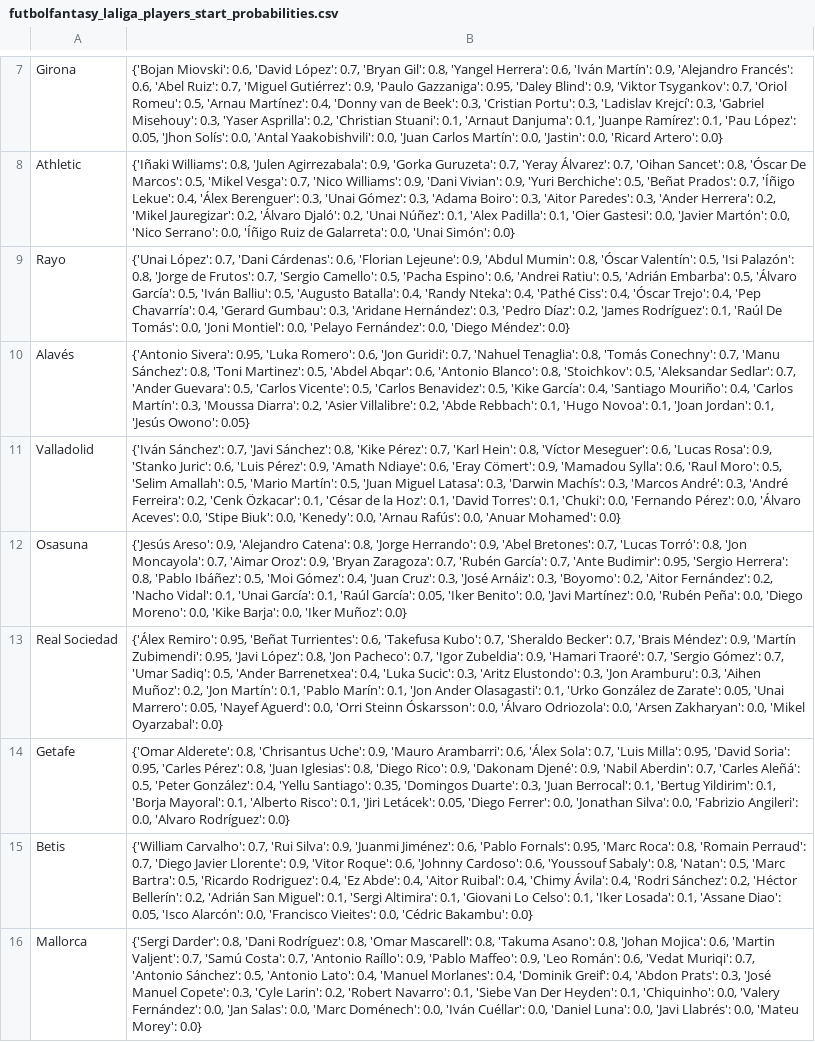
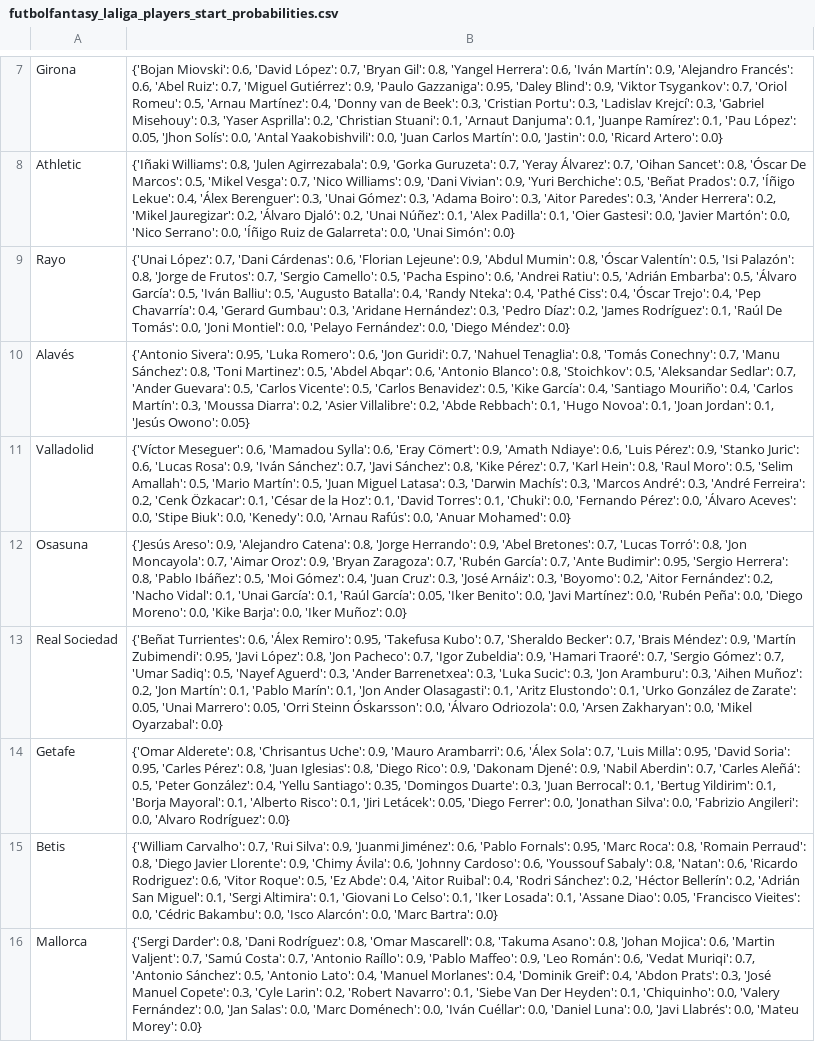
Before and after one commit to pabloroldan98/knapsack-football-formations, a CSV file: csv_files/futbolfantasy_laliga_players_start_probabilities.csv, drawn as a sheet; only a part is shown, gaps mark what is left out; the diff covers the shown part only; the diff names each change by its address in the sheet, - before the commit and + after, or states it on an @@ line.

```diff
--- a/csv_files/futbolfantasy_laliga_players_start_probabilities.csv
+++ b/csv_files/futbolfantasy_laliga_players_start_probabilities.csv
-B11: {'Iván Sánchez': 0.7, 'Javi Sánchez': 0.8, 'Kike Pérez': 0.7, 'Karl Hein': 0.8, 'Víctor Meseguer': 0.6, 'Lucas Rosa': 0.9, 'Stanko Juric': 0.6, 'Luis Pérez': 0.9, 'Amath Ndiaye': 0.6, 'Eray Cömert': 0.9, 'Mamadou Sylla': 0.6, 'Raul Moro':…
+B11: {'Víctor Meseguer': 0.6, 'Mamadou Sylla': 0.6, 'Eray Cömert': 0.9, 'Amath Ndiaye': 0.6, 'Luis Pérez': 0.9, 'Stanko Juric': 0.6, 'Lucas Rosa': 0.9, 'Iván Sánchez': 0.7, 'Javi Sánchez': 0.8, 'Kike Pérez': 0.7, 'Karl Hein': 0.8, 'Raul Moro':…
-B13: {'Álex Remiro': 0.95, 'Beñat Turrientes': 0.6, 'Takefusa Kubo': 0.7, 'Sheraldo Becker': 0.7, 'Brais Méndez': 0.9, 'Martín Zubimendi': 0.95, 'Javi López': 0.8, 'Jon Pacheco': 0.7, 'Igor Zubeldia': 0.9, 'Hamari Traoré': 0.7, 'Sergio Gómez': 0.7, 'Umar Sadiq': 0.5, 'Ander Barrenetxea': 0.4, 'Luka Sucic': 0.3, 'Aritz Elustondo': 0.3, 'Jon Aramburu': 0.3, 'Aihen Muñoz': 0.2, 'Jon Martín': 0.1, 'Pablo Marín': 0.1, 'Jon Ander Olasagasti': 0.1, 'Urko González de Zarate': 0.05, 'Unai Marrero': 0.05, 'Nayef Aguerd': 0.0, 'Orri Steinn…
+B13: {'Beñat Turrientes': 0.6, 'Álex Remiro': 0.95, 'Takefusa Kubo': 0.7, 'Sheraldo Becker': 0.7, 'Brais Méndez': 0.9, 'Martín Zubimendi': 0.95, 'Javi López': 0.8, 'Jon Pacheco': 0.7, 'Igor Zubeldia': 0.9, 'Hamari Traoré': 0.7, 'Sergio Gómez': 0.7, 'Umar Sadiq': 0.5, 'Nayef Aguerd': 0.3, 'Ander Barrenetxea': 0.3, 'Luka Sucic': 0.3, 'Jon Aramburu': 0.3, 'Aihen Muñoz': 0.2, 'Jon Martín': 0.1, 'Pablo Marín': 0.1, 'Jon Ander Olasagasti': 0.1, 'Aritz Elustondo': 0.1, 'Urko González de Zarate': 0.05, 'Unai Marrero': 0.05, 'Orri Steinn…
-B15: …'Romain Perraud': 0.7, 'Diego Javier Llorente': 0.9, 'Vitor Roque': 0.6, 'Johnny Cardoso': 0.6, 'Youssouf Sabaly': 0.8, 'Natan': 0.5, 'Marc Bartra': 0.5, 'Ricardo Rodriguez': 0.4, 'Ez Abde': 0.4, 'Aitor Ruibal': 0.4, 'Chimy Ávila': 0.4, 'Rodri Sánchez': 0.2, 'Héctor Bellerín': 0.2, 'Adrián San Miguel': 0.1, 'Sergi Altimira': 0.1, 'Giovani Lo Celso': 0.1, 'Iker Losada': 0.1, 'Assane Diao': 0.05, 'Isco Alarcón': 0.0, 'Francisco Vieites': 0.0, 'Cédric Bakambu': 0.0}
+B15: …'Romain Perraud': 0.8, 'Diego Javier Llorente': 0.9, 'Chimy Ávila': 0.6, 'Johnny Cardoso': 0.6, 'Youssouf Sabaly': 0.8, 'Natan': 0.6, 'Ricardo Rodriguez': 0.6, 'Vitor Roque': 0.5, 'Ez Abde': 0.4, 'Aitor Ruibal': 0.4, 'Rodri Sánchez': 0.2, 'Héctor Bellerín': 0.2, 'Adrián San Miguel': 0.1, 'Sergi Altimira': 0.1, 'Giovani Lo Celso': 0.1, 'Iker Losada': 0.1, 'Assane Diao': 0.05, 'Francisco Vieites': 0.0, 'Cédric Bakambu': 0.0, 'Isco Alarcón': 0.0, 'Marc Bartra': 0.0}
```
Also changed, not shown: 5 edited cells elsewhere in this file, 5 other files.
